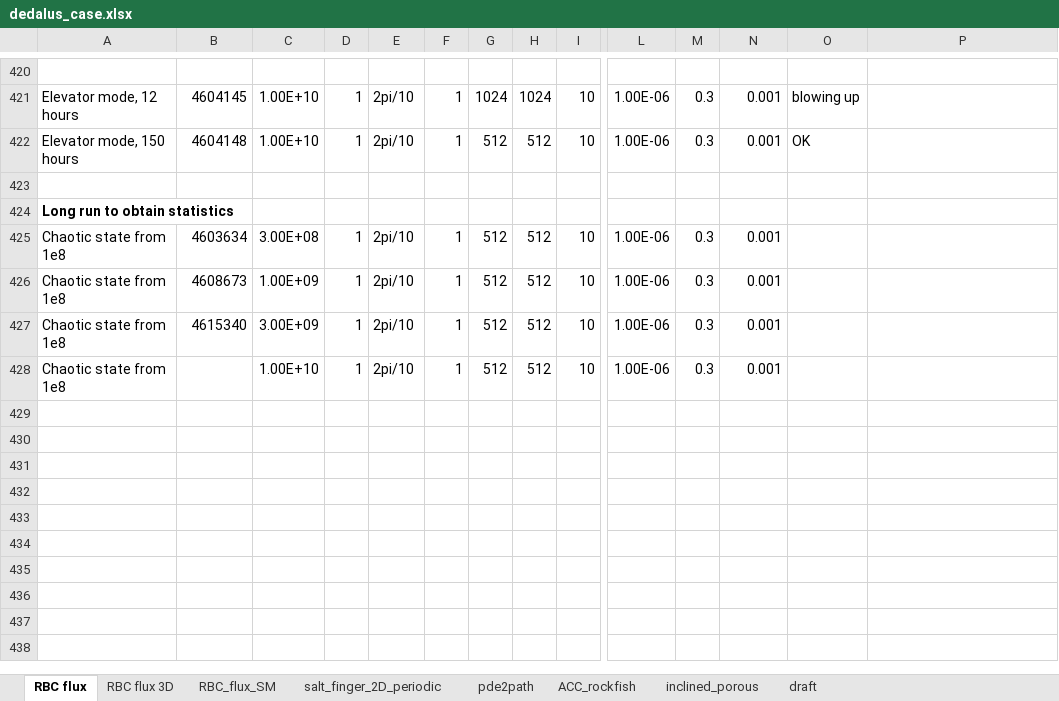
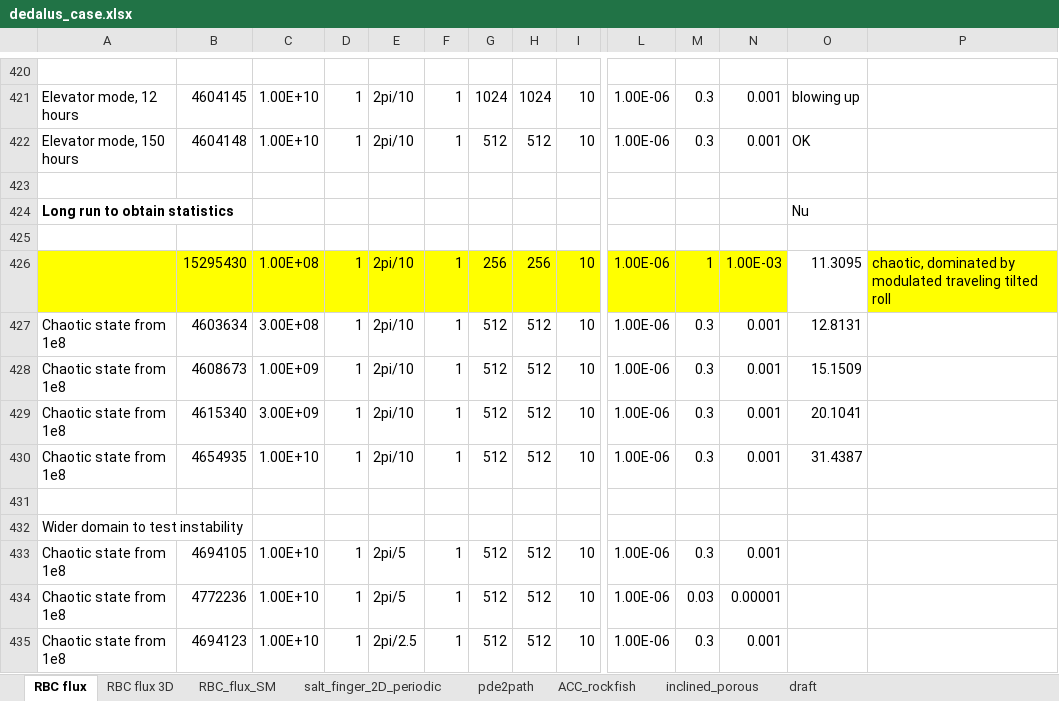
Before and after one commit to cliu124/dedalus_main, an Excel workbook: dedalus_case.xlsx, sheet RBC flux, drawn as a sheet; only a part is shown, gaps mark what is left out; values as stored, in another font and other column widths than the file's, no borders; addresses are those after the commit; rows hold the shown columns only; the diff names each change by its address in the sheet, - before the commit and + after, or states it on an @@ line.

```diff
--- a/dedalus_case.xlsx (sheet RBC flux)
+++ b/dedalus_case.xlsx (sheet RBC flux)
+row 424: Long run to obtain statistics |  |  |  |  |  |  |  |  |  |  |  | Nu
-A425: Long run to obtain statistics
+A425: (empty)
+row 426:  | 15295430 | 1.00E+08 | 1 | 2pi/10 | 1 | 256 | 256 | 10 | 1.00E-06 | 1 | 1.00E-03 | 11.3095 | chaotic, dominated by modulated traveling tilted roll
-O427: (empty)
+O427: 12.8131
-O428: (empty)
+O428: 15.1509
-O429: (empty)
+O429: 20.1041
+row 430: Chaotic state from 1e8 | 4654935 | 1.00E+10 | 1 | 2pi/10 | 1 | 512 | 512 | 10 | 1.00E-06 | 0.3 | 0.001 | 31.4387
+row 431: (empty)
+row 432: Wider domain to test instability
-B433: (empty)
+B433: 4694105
-E433: 2pi/10
+E433: 2pi/5
+row 434: Chaotic state from 1e8 | 4772236 | 1.00E+10 | 1 | 2pi/5 | 1 | 512 | 512 | 10 | 1.00E-06 | 0.03 | 0.00001
+row 435: Chaotic state from 1e8 | 4694123 | 1.00E+10 | 1 | 2pi/2.5 | 1 | 512 | 512 | 10 | 1.00E-06 | 0.3 | 0.001
```
Also changed, not shown: 14 other files.
